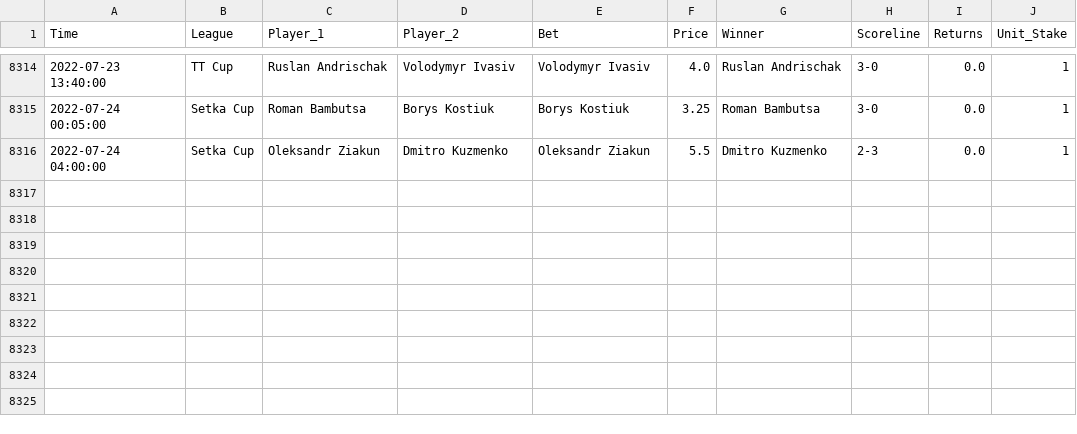
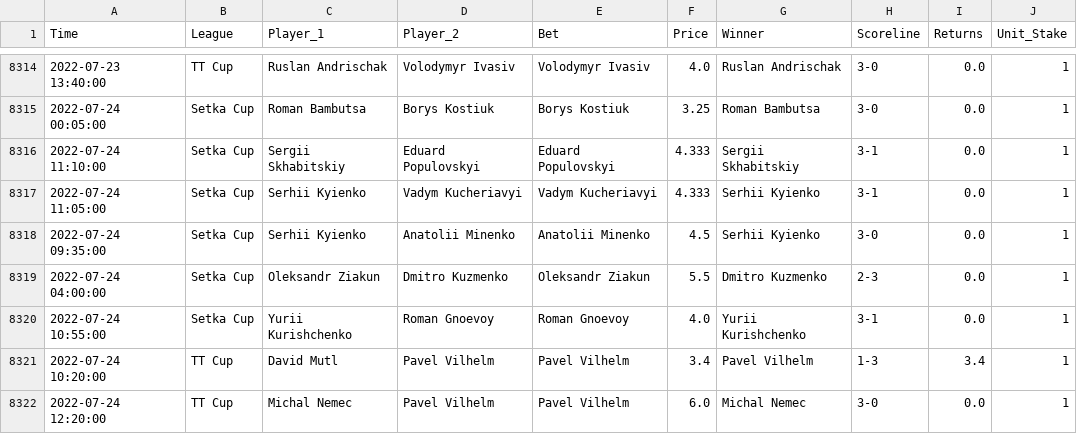
Before and after one commit to tomfothergill/tabletennis, a CSV file: Model_Assessment.csv, drawn as a sheet; only a part is shown, gaps mark what is left out.

Commit message:
committing files

```diff
--- a/Model_Assessment.csv
+++ b/Model_Assessment.csv
@@ -8315,2 +8315,8 @@ Time,League,Player_1,Player_2,Bet,Price,Winner,Scoreline,Returns,Unit_Stake
 2022-07-24 00:05:00,Setka Cup,Roman Bambutsa,Borys Kostiuk,Borys Kostiuk,3.25,Roman Bambutsa,3-0,0.0,1
+2022-07-24 11:10:00,Setka Cup,Sergii Skhabitskiy,Eduard Populovskyi,Eduard Populovskyi,4.333,Sergii Skhabitskiy,3-1,0.0,1
+2022-07-24 11:05:00,Setka Cup,Serhii Kyienko,Vadym Kucheriavyi,Vadym Kucheriavyi,4.333,Serhii Kyienko,3-1,0.0,1
+2022-07-24 09:35:00,Setka Cup,Serhii Kyienko,Anatolii Minenko,Anatolii Minenko,4.5,Serhii Kyienko,3-0,0.0,1
 2022-07-24 04:00:00,Setka Cup,Oleksandr Ziakun,Dmitro Kuzmenko,Oleksandr Ziakun,5.5,Dmitro Kuzmenko,2-3,0.0,1
+2022-07-24 10:55:00,Setka Cup,Yurii Kurishchenko,Roman Gnoevoy,Roman Gnoevoy,4.0,Yurii Kurishchenko,3-1,0.0,1
+2022-07-24 10:20:00,TT Cup,David Mutl,Pavel Vilhelm,Pavel Vilhelm,3.4,Pavel Vilhelm,1-3,3.4,1
+2022-07-24 12:20:00,TT Cup,Michal Nemec,Pavel Vilhelm,Pavel Vilhelm,6.0,Michal Nemec,3-0,0.0,1
```
